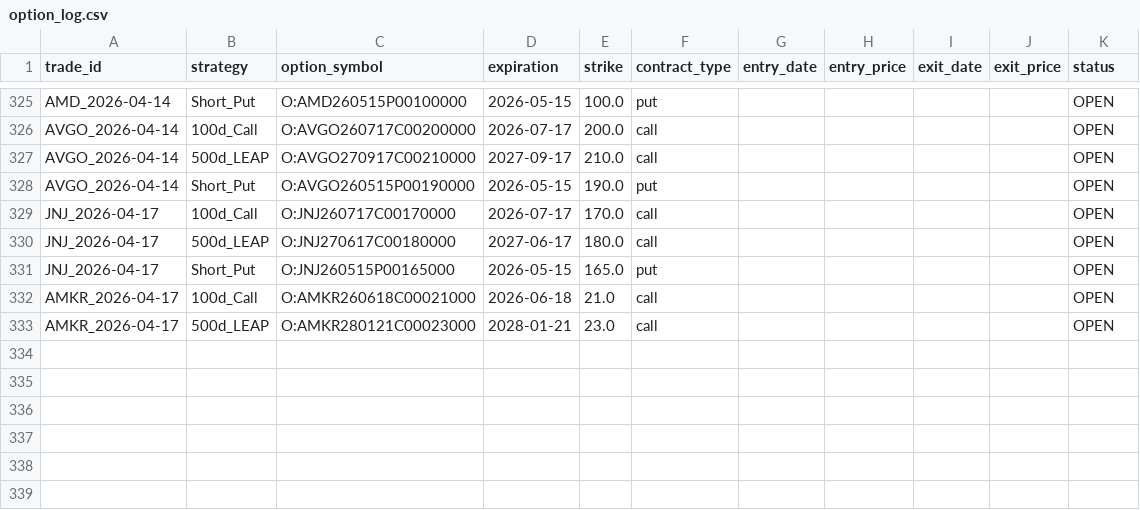
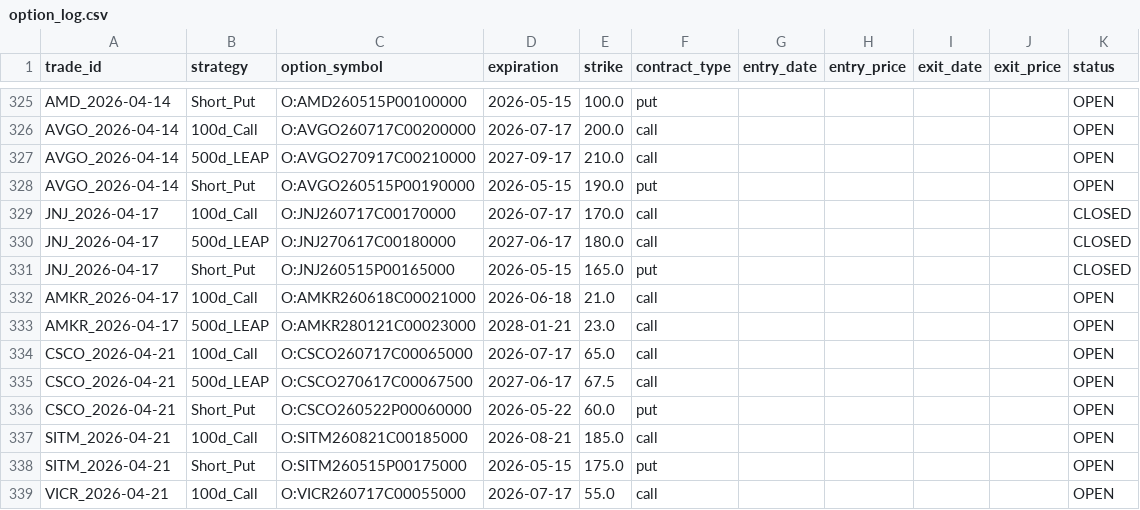
Before and after one commit to zacseidel/momentum9, a CSV file: data/option_log.csv, drawn as a sheet; only a part is shown, gaps mark what is left out.

```diff
--- a/data/option_log.csv
+++ b/data/option_log.csv
@@ -328,6 +328,12 @@ AVGO_2026-04-14,500d_LEAP,O:AVGO270917C00210000,2027-09-17,210.0,call,,,,,OPEN
 AVGO_2026-04-14,Short_Put,O:AVGO260515P00190000,2026-05-15,190.0,put,,,,,OPEN
-JNJ_2026-04-17,100d_Call,O:JNJ260717C00170000,2026-07-17,170.0,call,,,,,OPEN
-JNJ_2026-04-17,500d_LEAP,O:JNJ270617C00180000,2027-06-17,180.0,call,,,,,OPEN
-JNJ_2026-04-17,Short_Put,O:JNJ260515P00165000,2026-05-15,165.0,put,,,,,OPEN
+JNJ_2026-04-17,100d_Call,O:JNJ260717C00170000,2026-07-17,170.0,call,,,,,CLOSED
+JNJ_2026-04-17,500d_LEAP,O:JNJ270617C00180000,2027-06-17,180.0,call,,,,,CLOSED
+JNJ_2026-04-17,Short_Put,O:JNJ260515P00165000,2026-05-15,165.0,put,,,,,CLOSED
 AMKR_2026-04-17,100d_Call,O:AMKR260618C00021000,2026-06-18,21.0,call,,,,,OPEN
 AMKR_2026-04-17,500d_LEAP,O:AMKR280121C00023000,2028-01-21,23.0,call,,,,,OPEN
+CSCO_2026-04-21,100d_Call,O:CSCO260717C00065000,2026-07-17,65.0,call,,,,,OPEN
+CSCO_2026-04-21,500d_LEAP,O:CSCO270617C00067500,2027-06-17,67.5,call,,,,,OPEN
+CSCO_2026-04-21,Short_Put,O:CSCO260522P00060000,2026-05-22,60.0,put,,,,,OPEN
+SITM_2026-04-21,100d_Call,O:SITM260821C00185000,2026-08-21,185.0,call,,,,,OPEN
+SITM_2026-04-21,Short_Put,O:SITM260515P00175000,2026-05-15,175.0,put,,,,,OPEN
+VICR_2026-04-21,100d_Call,O:VICR260717C00055000,2026-07-17,55.0,call,,,,,OPEN
```
Also changed, not shown: data/trade_log.csv, data/universe/change_log.csv, 9 other files.
